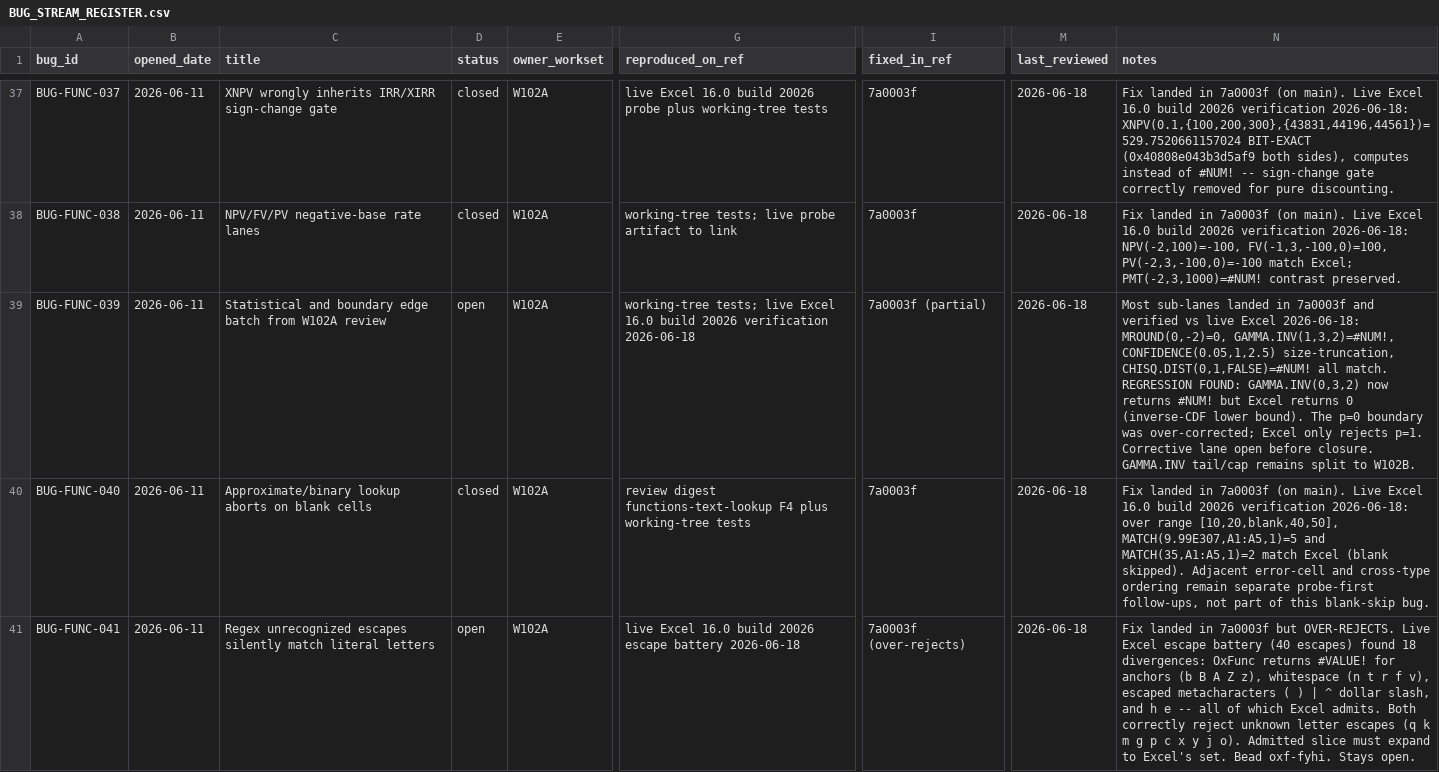
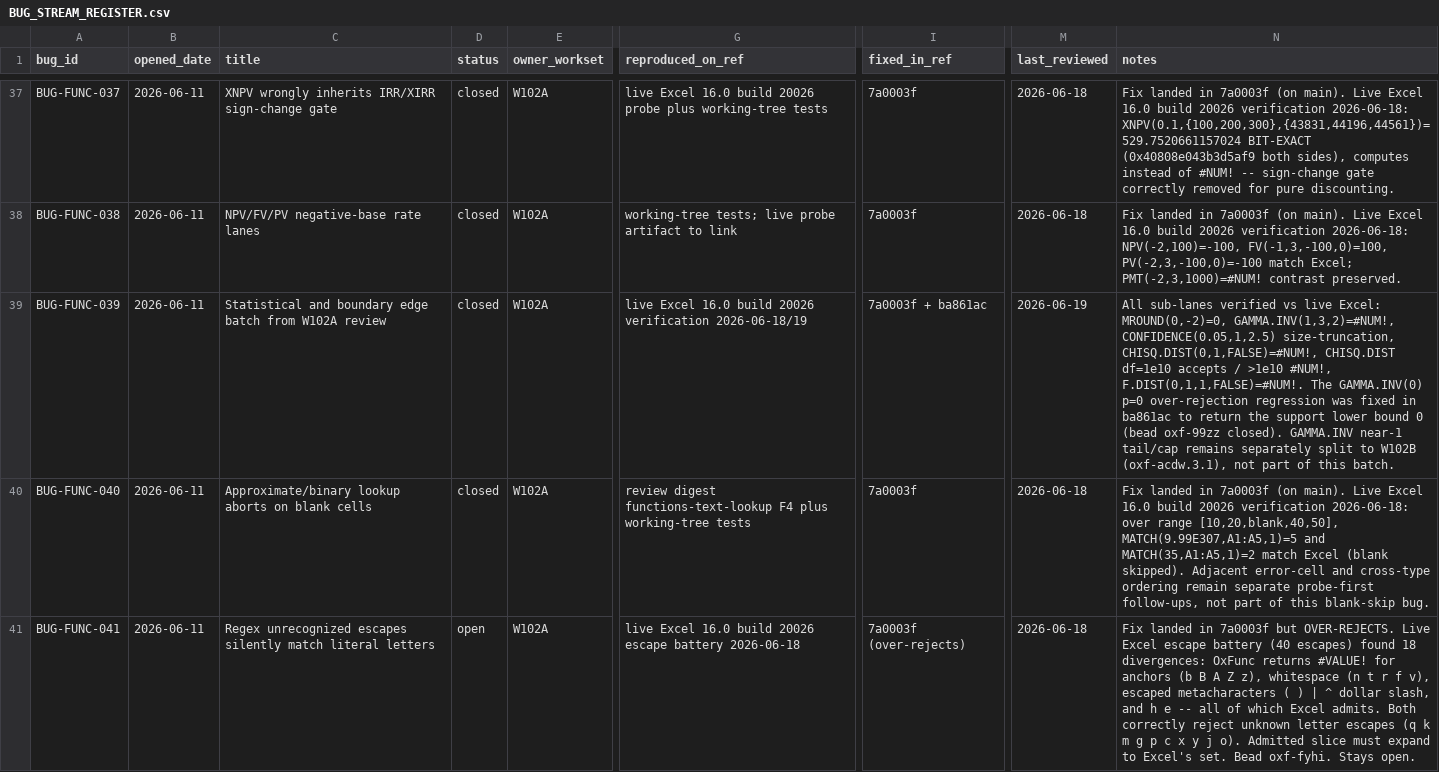
Before and after one commit to DnaCalc/OxFunc, a CSV file: docs/bugs/BUG_STREAM_REGISTER.csv, drawn as a sheet; only a part is shown, gaps mark what is left out; the diff names each change by its address in the sheet, - before the commit and + after, or states it on an @@ line.

```diff
--- a/docs/bugs/BUG_STREAM_REGISTER.csv
+++ b/docs/bugs/BUG_STREAM_REGISTER.csv
-D39 (status): open
+D39 (status): closed
-G39 (reproduced_on_ref): working-tree tests; live Excel 16.0 build 20026 verification 2026-06-18
+G39 (reproduced_on_ref): live Excel 16.0 build 20026 verification 2026-06-18/19
-I39 (fixed_in_ref): 7a0003f (partial)
+I39 (fixed_in_ref): 7a0003f + ba861ac
-M39 (last_reviewed): 2026-06-18
+M39 (last_reviewed): 2026-06-19
-N39 (notes): Most sub-lanes landed in 7a0003f and verified vs live Excel 2026-06-18: MROUND(0,-2)=0, GAMMA.INV(1,3,2)=#NUM!, CONFIDENCE(0.05,1,2.5) size-truncation, CHISQ.DIST(0,1,FALSE)=#NUM! all match. REGRESSION FOUND: GAMMA.INV(0,3,2) now returns #NUM! but Excel returns 0 (inverse-CDF lower bound). The p=0 boundary was over-corrected; Excel only rejects p=1. Corrective lane open before closure. GAMMA.INV tail/cap remains split to W102B.
+N39 (notes): All sub-lanes verified vs live Excel: MROUND(0,-2)=0, GAMMA.INV(1,3,2)=#NUM!, CONFIDENCE(0.05,1,2.5) size-truncation, CHISQ.DIST(0,1,FALSE)=#NUM!, CHISQ.DIST df=1e10 accepts / >1e10 #NUM!, F.DIST(0,1,1,FALSE)=#NUM!. The GAMMA.INV(0) p=0 over-rejection regression was fixed in ba861ac to return the support lower bound 0 (bead oxf-99zz closed). GAMMA.INV near-1 tail/cap remains separately split to W102B (oxf-acdw.3.1), not part of this batch.
```
Also changed, not shown: 3 other files.
